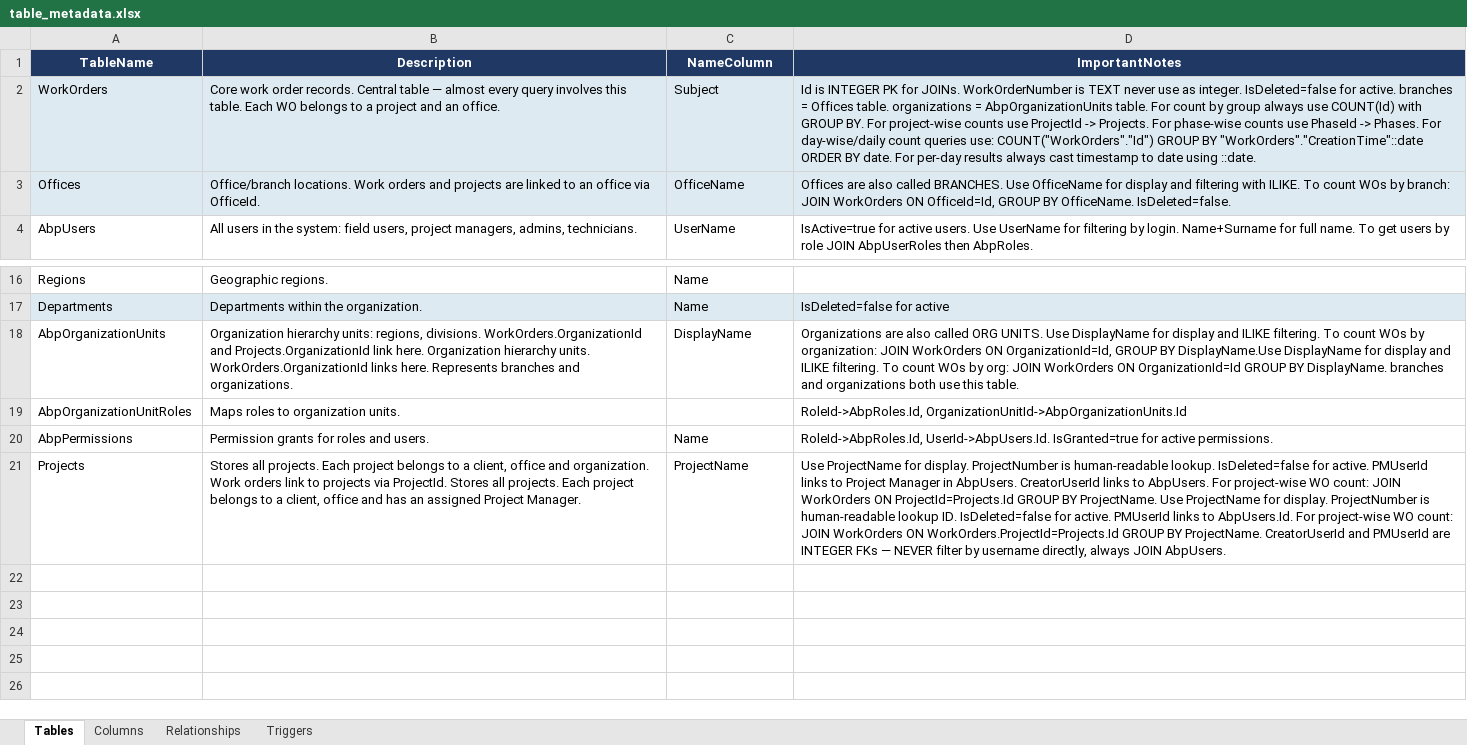
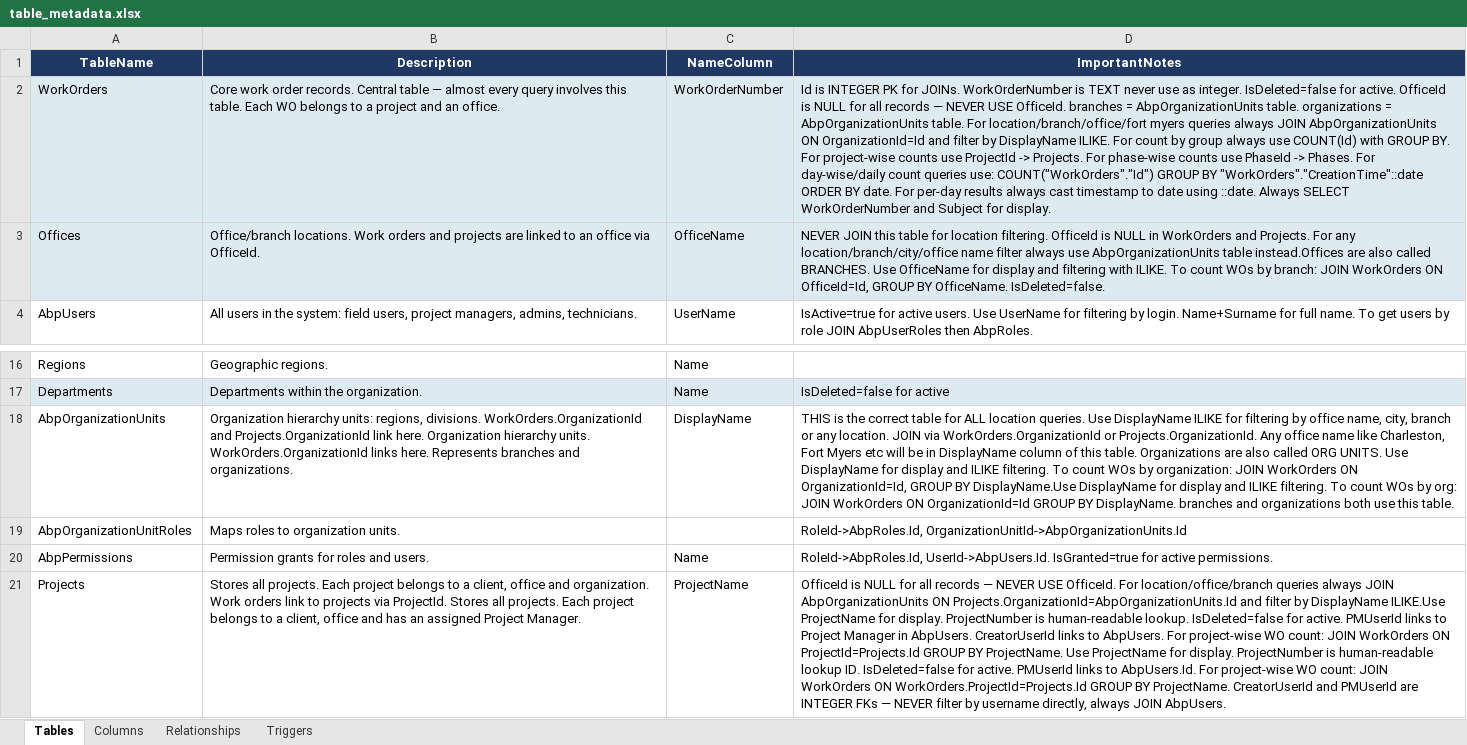
Before and after one commit to SravanthiRedd/SQL_Chat, an Excel workbook: python/table_metadata.xlsx, sheet Tables, drawn as a sheet; only a part is shown, gaps mark what is left out; values as stored, in another font and other column widths than the file's, no borders; the diff names each change by its address in the sheet, - before the commit and + after, or states it on an @@ line.

```diff
--- a/python/table_metadata.xlsx (sheet Tables)
+++ b/python/table_metadata.xlsx (sheet Tables)
-C2 (NameColumn): Subject
+C2 (NameColumn): WorkOrderNumber
-D2 (ImportantNotes): …for active. branches = Offices table. organizations = AbpOrganizationUnits table. For count by group always use COUNT(Id) with GROUP BY. For project-wise counts use ProjectId -> Projects. For phase-wise counts use PhaseId -> Phases. For day-wise/daily count queries use: COUNT("WorkOrders"."Id") GROUP BY "WorkOrders"."CreationTime"::date ORDER BY date. For per-day results always cast timestamp to date using ::date.
+D2 (ImportantNotes): …for active. OfficeId is NULL for all records — NEVER USE OfficeId. branches = AbpOrganizationUnits table. organizations = AbpOrganizationUnits table. For location/branch/office/fort myers queries always JOIN AbpOrganizationUnits ON OrganizationId=Id and filter by DisplayName ILIKE. For count by group always use COUNT(Id) with GROUP BY. For project-wise counts use ProjectId -> Projects. For phase-wise counts use PhaseId -> Phases. For day-wise/daily count queries use: COUNT("WorkOrders"."Id") GROUP BY "WorkOrders"."CreationTime"::date ORDER BY date. For per-day results always cast timestamp to date using ::date. Always SELECT WorkOrderNumber and Subject for display.
-D3 (ImportantNotes): Offices are also…
+D3 (ImportantNotes): NEVER JOIN this table for location filtering. OfficeId is NULL in WorkOrders and Projects. For any location/branch/city/office name filter always use AbpOrganizationUnits table instead.Offices are also…
-D18 (ImportantNotes): Organizations are…
+D18 (ImportantNotes): THIS is the correct table for ALL location queries. Use DisplayName ILIKE for filtering by office name, city, branch or any location. JOIN via WorkOrders.OrganizationId or Projects.OrganizationId. Any office name like Charleston, Fort Myers etc will be in DisplayName column of this table. Organizations are…
-D21 (ImportantNotes): Use ProjectName for…
+D21 (ImportantNotes): OfficeId is NULL for all records — NEVER USE OfficeId. For location/office/branch queries always JOIN AbpOrganizationUnits ON Projects.OrganizationId=AbpOrganizationUnits.Id and filter by DisplayName ILIKE.Use ProjectName for…
```
Also changed, not shown: sheet Columns, sheet Triggers, hidden cells, 5 other files.
